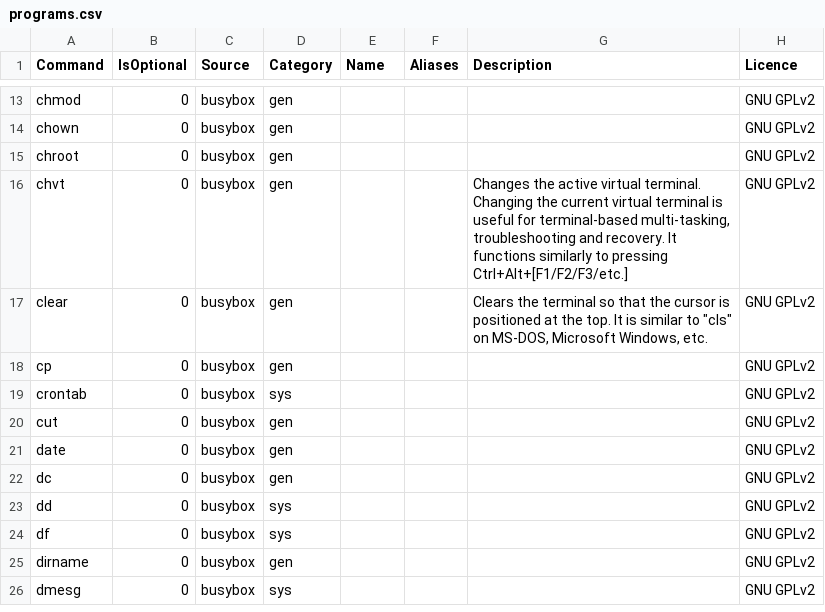
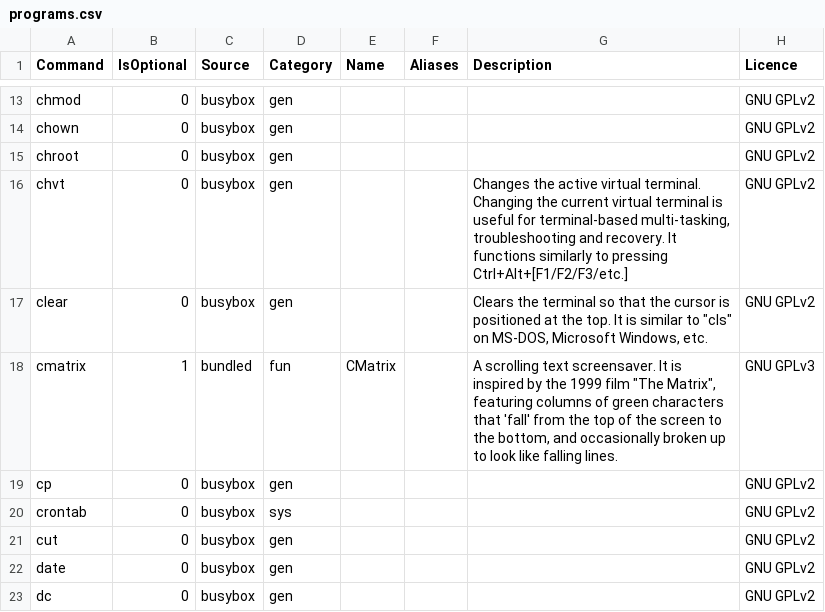
Before and after one commit to SharktasticA/shorkhelp, a CSV file: programs.csv, drawn as a sheet; only a part is shown, gaps mark what is left out; the shorter side is filled out with more unchanged rows; the diff names each change by its address in the sheet, - before the commit and + after, or states it on an @@ line.

Commit message:
Add "Entertainment" program category

```diff
--- a/programs.csv
+++ b/programs.csv
+row 18: cmatrix | 1 | bundled | fun | CMatrix |  | A scrolling text screensaver. It is inspired by the 1999 film "The Matrix", featuring columns of green characters that 'fall' from the top of the screen to the bottom, and occasionally broken up to look like falling lines. | GNU GPLv3
```
Also changed, not shown: 1 other file.
